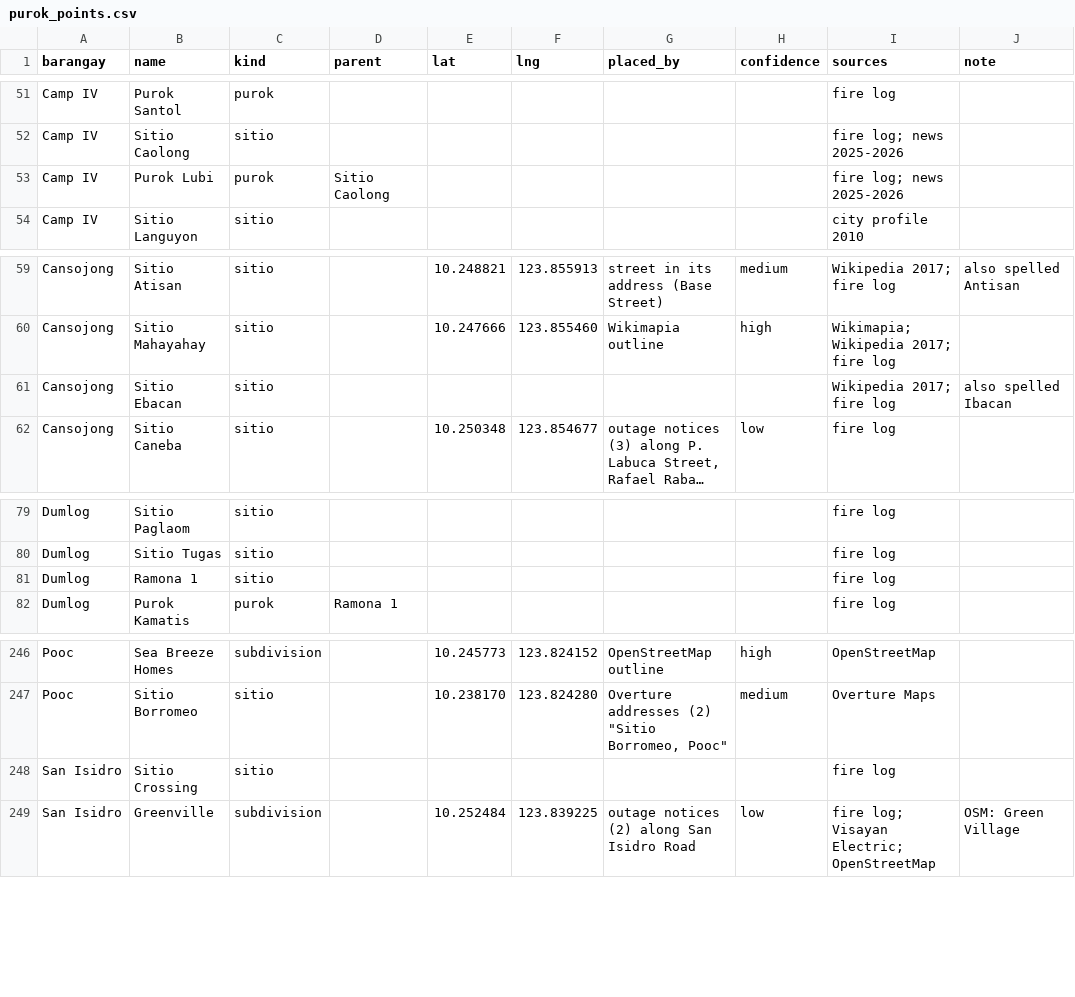
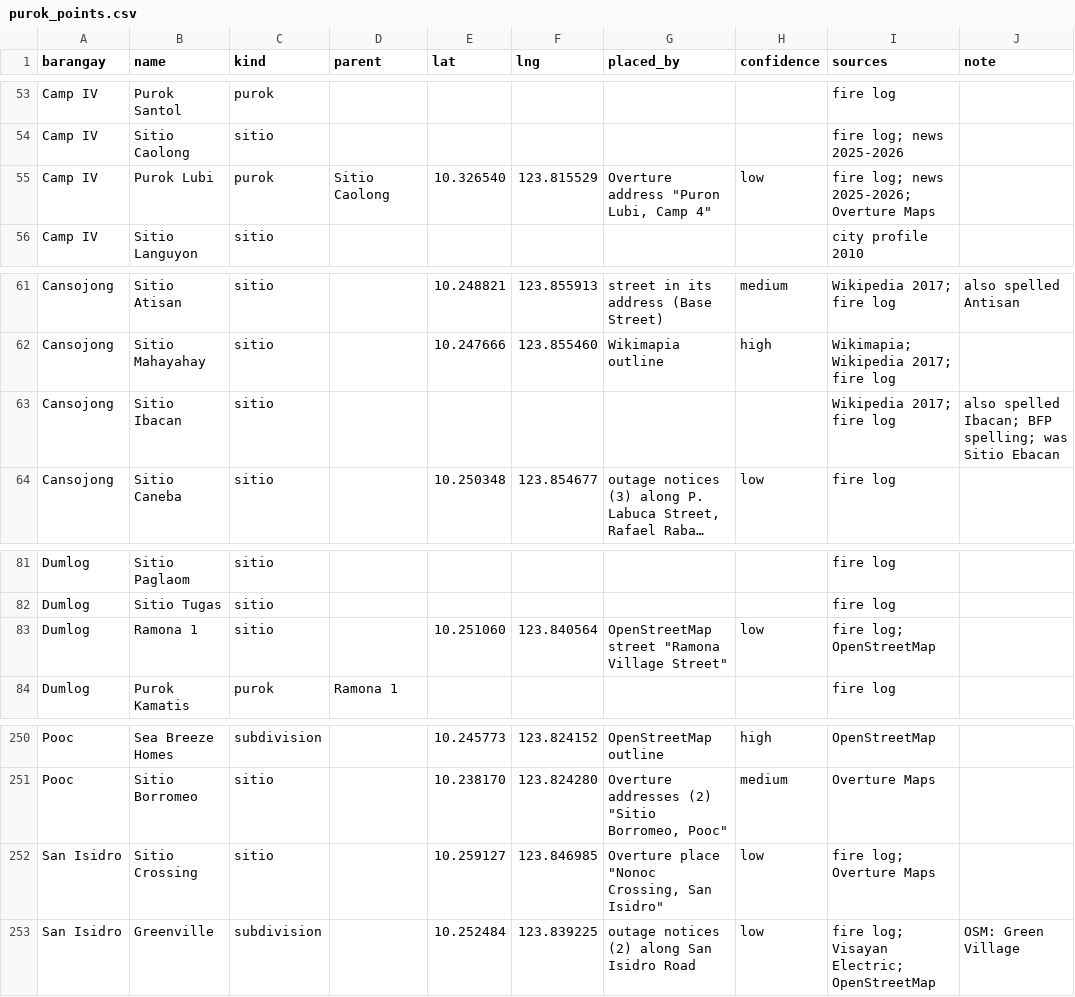
Before and after one commit to Geoalert-team/Geoalert, a CSV file: backend/apps/barangays/data/puroks/purok_points.csv, drawn as a sheet; only a part is shown, gaps mark what is left out; long unchanged cells end in …; addresses are those after the commit; the diff covers the shown part only; the diff names each change by its address in the sheet, - before the commit and + after, or states it on an @@ line.

```diff
--- a/backend/apps/barangays/data/puroks/purok_points.csv
+++ b/backend/apps/barangays/data/puroks/purok_points.csv
-E55 (lat): (empty)
+E55 (lat): 10.326540
-F55 (lng): (empty)
+F55 (lng): 123.815529
-G55 (placed_by): (empty)
+G55 (placed_by): Overture address "Puron Lubi, Camp 4"
-H55 (confidence): (empty)
+H55 (confidence): low
-I55 (sources): fire log; news 2025-2026
+I55 (sources): fire log; news 2025-2026; Overture Maps
-B63 (name): Sitio Ebacan
+B63 (name): Sitio Ibacan
-J63 (note): also spelled Ibacan
+J63 (note): also spelled Ibacan; BFP spelling; was Sitio Ebacan
-E83 (lat): (empty)
+E83 (lat): 10.251060
-F83 (lng): (empty)
+F83 (lng): 123.840564
-G83 (placed_by): (empty)
+G83 (placed_by): OpenStreetMap street "Ramona Village Street"
-H83 (confidence): (empty)
+H83 (confidence): low
-I83 (sources): fire log
+I83 (sources): fire log; OpenStreetMap
-E252 (lat): (empty)
+E252 (lat): 10.259127
-F252 (lng): (empty)
+F252 (lng): 123.846985
-G252 (placed_by): (empty)
+G252 (placed_by): Overture place "Nonoc Crossing, San Isidro"
-H252 (confidence): (empty)
+H252 (confidence): low
-I252 (sources): fire log
+I252 (sources): fire log; Overture Maps
```
Also changed, not shown: 4 added rows and 49 edited cells elsewhere in this file, 4 other files.
